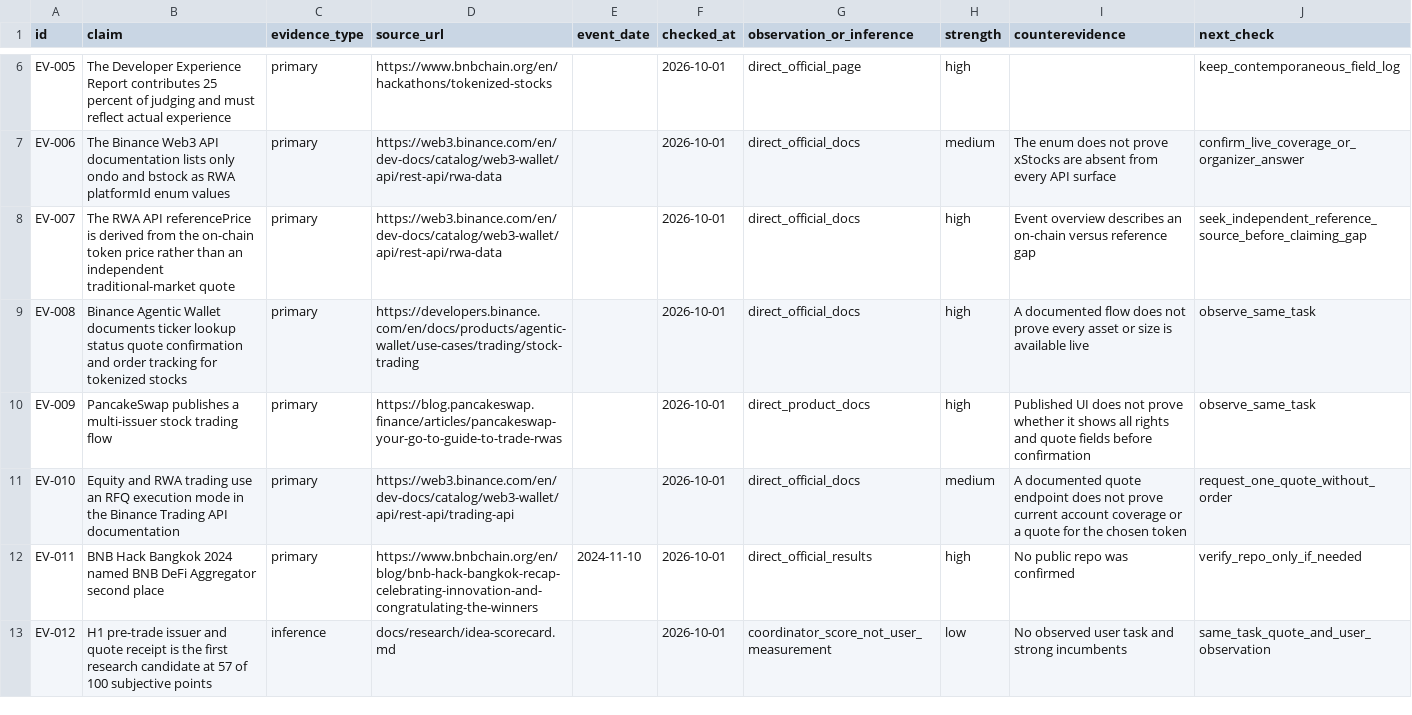
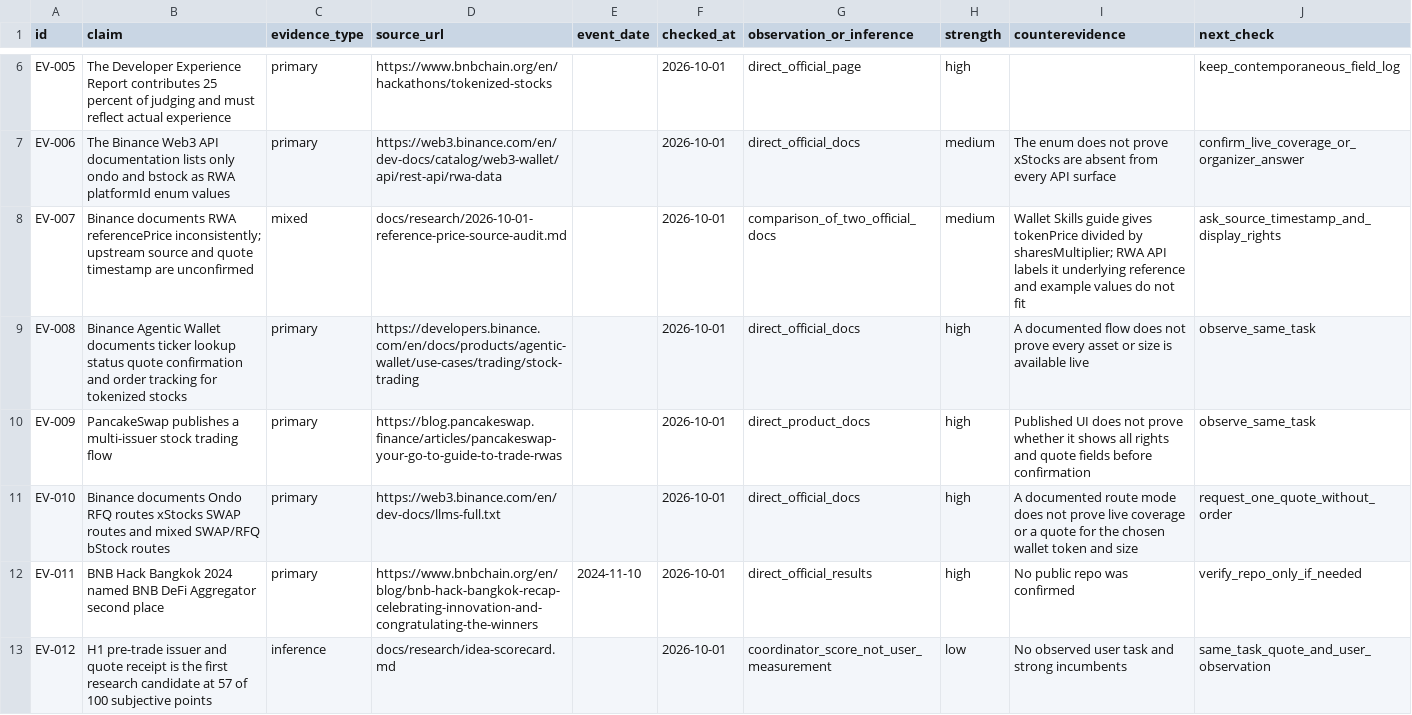
Before and after one commit to dyplux/bnb-tokenized-stocks-2026, a CSV file: docs/research/evidence-ledger.csv, drawn as a sheet; only a part is shown, gaps mark what is left out.

Commit message:
Correct Binance RWA reference price provenance

```diff
--- a/docs/research/evidence-ledger.csv
+++ b/docs/research/evidence-ledger.csv
@@ -7,6 +7,6 @@ EV-005,"The Developer Experience Report contributes 25 percent of judging and mu
 EV-006,"The Binance Web3 API documentation lists only ondo and bstock as RWA platformId enum values",primary,https://web3.binance.com/en/dev-docs/catalog/web3-wallet/api/rest-api/rwa-data,,2026-10-01,direct_official_docs,medium,"The enum does not prove xStocks are absent from every API surface",confirm_live_coverage_or_organizer_answer
-EV-007,"The RWA API referencePrice is derived from the on-chain token price rather than an independent traditional-market quote",primary,https://web3.binance.com/en/dev-docs/catalog/web3-wallet/api/rest-api/rwa-data,,2026-10-01,direct_official_docs,high,"Event overview describes an on-chain versus reference gap",seek_independent_reference_source_before_claiming_gap
+EV-007,"Binance documents RWA referencePrice inconsistently; upstream source and quote timestamp are unconfirmed",mixed,docs/research/2026-10-01-reference-price-source-audit.md,,2026-10-01,comparison_of_two_official_docs,medium,"Wallet Skills guide gives tokenPrice divided by sharesMultiplier; RWA API labels it underlying reference and example values do not fit",ask_source_timestamp_and_display_rights
 EV-008,"Binance Agentic Wallet documents ticker lookup status quote confirmation and order tracking for tokenized stocks",primary,https://developers.binance.com/en/docs/products/agentic-wallet/use-cases/trading/stock-trading,,2026-10-01,direct_official_docs,high,"A documented flow does not prove every asset or size is available live",observe_same_task
 EV-009,"PancakeSwap publishes a multi-issuer stock trading flow",primary,https://blog.pancakeswap.finance/articles/pancakeswap-your-go-to-guide-to-trade-rwas,,2026-10-01,direct_product_docs,high,"Published UI does not prove whether it shows all rights and quote fields before confirmation",observe_same_task
-EV-010,"Equity and RWA trading use an RFQ execution mode in the Binance Trading API documentation",primary,https://web3.binance.com/en/dev-docs/catalog/web3-wallet/api/rest-api/trading-api,,2026-10-01,direct_official_docs,medium,"A documented quote endpoint does not prove current account coverage or a quote for the chosen token",request_one_quote_without_order
+EV-010,"Binance documents Ondo RFQ routes xStocks SWAP routes and mixed SWAP/RFQ bStock routes",primary,https://web3.binance.com/en/dev-docs/llms-full.txt,,2026-10-01,direct_official_docs,high,"A documented route mode does not prove live coverage or a quote for the chosen wallet token and size",request_one_quote_without_order
 EV-011,"BNB Hack Bangkok 2024 named BNB DeFi Aggregator second place",primary,https://www.bnbchain.org/en/blog/bnb-hack-bangkok-recap-celebrating-innovation-and-congratulating-the-winners,2024-11-10,2026-10-01,direct_official_results,high,"No public repo was confirmed",verify_repo_only_if_needed
```
Also changed, not shown: 11 other files.
